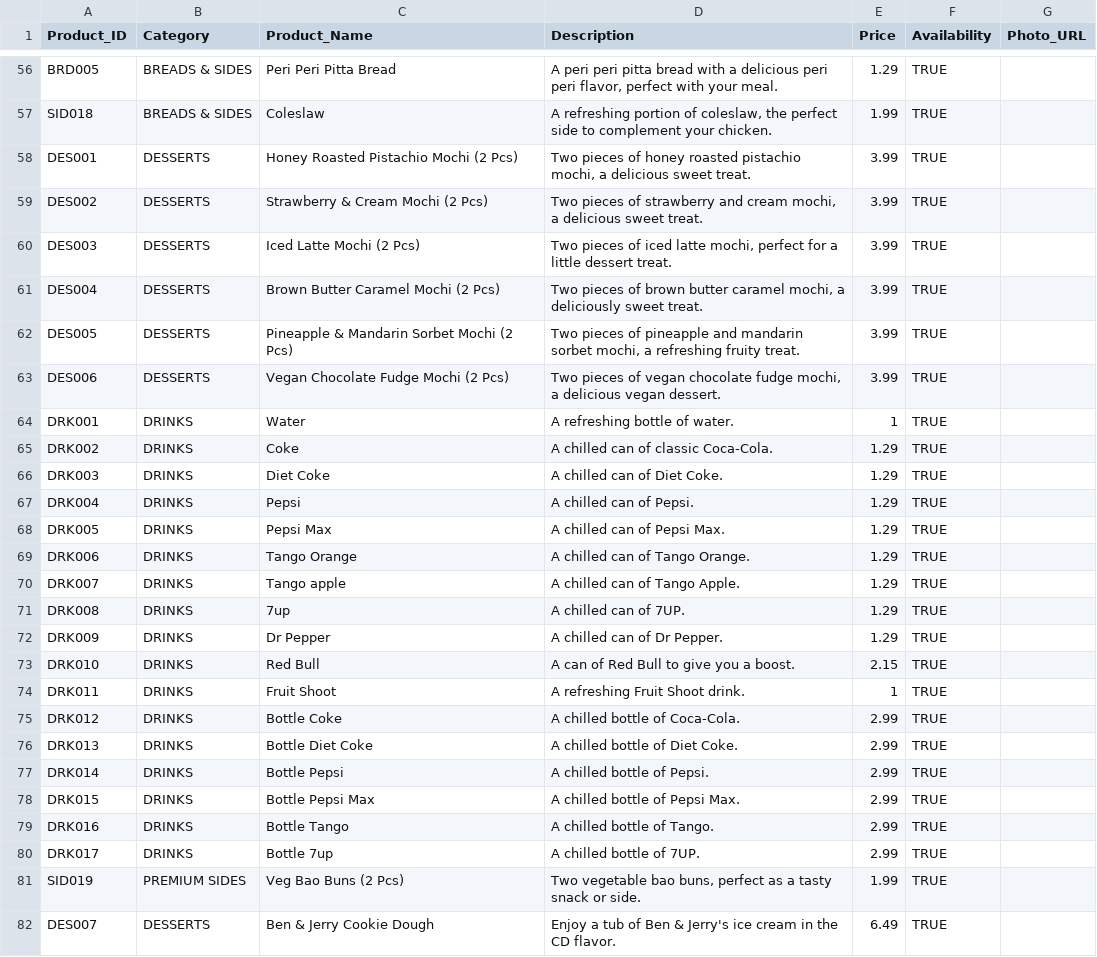
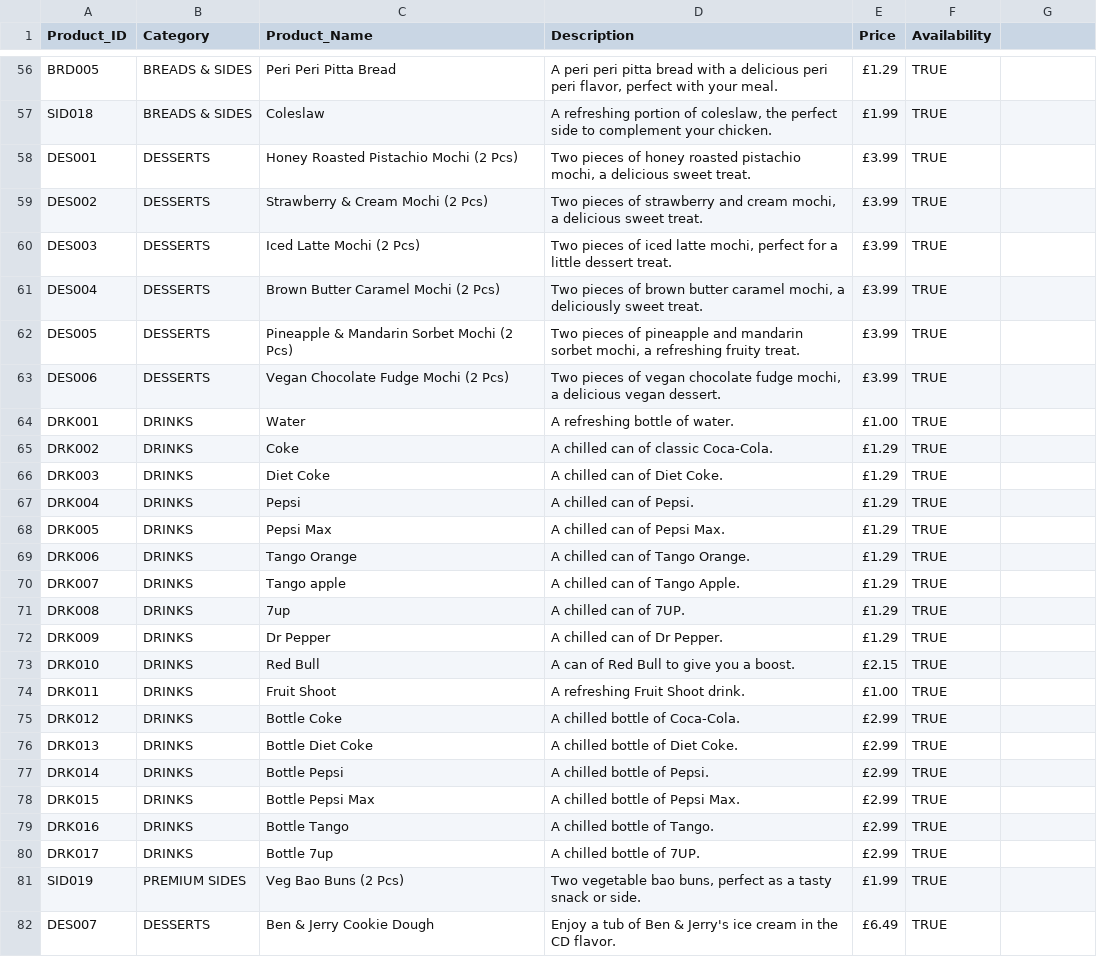
Before and after one commit to thehungryfox2026-glitch/thehungryfox, a CSV file: products.csv, drawn as a sheet; only a part is shown, gaps mark what is left out; the diff covers the shown part only; the diff names each change by its address in the sheet, - before the commit and + after, or states it on an @@ line.

```diff
--- a/products.csv
+++ b/products.csv
-G1: Photo_URL
+G1: (empty)
-E56 (Price): 1.29
+E56 (Price): £1.29
-E57 (Price): 1.99
+E57 (Price): £1.99
-E58:E63 (Price): 3.99
+E58:E63 (Price): £3.99
-E64 (Price): 1
+E64 (Price): £1.00
-E65:E72 (Price): 1.29
+E65:E72 (Price): £1.29
-E73 (Price): 2.15
+E73 (Price): £2.15
-E74 (Price): 1
+E74 (Price): £1.00
-E75:E80 (Price): 2.99
+E75:E80 (Price): £2.99
-E81 (Price): 1.99
+E81 (Price): £1.99
-E82 (Price): 6.49
+E82 (Price): £6.49
```
Also changed, not shown: 80 edited cells elsewhere in this file.
